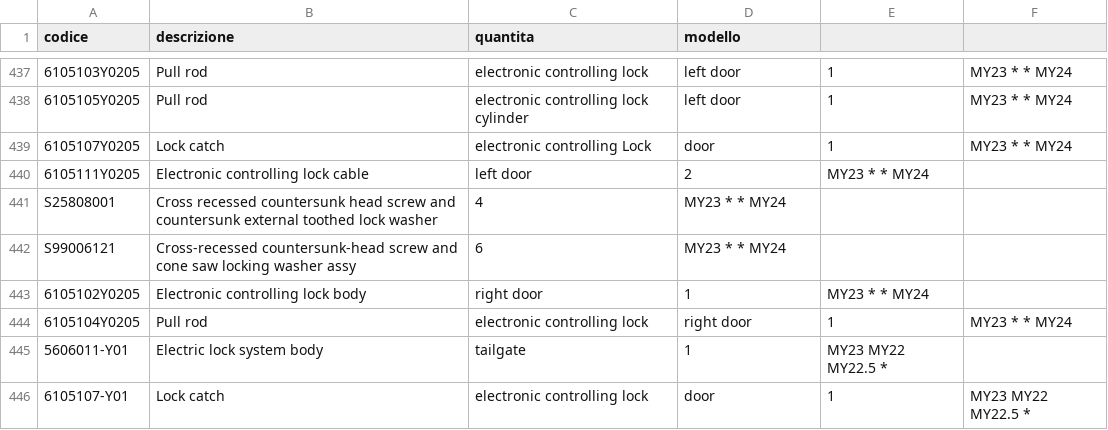
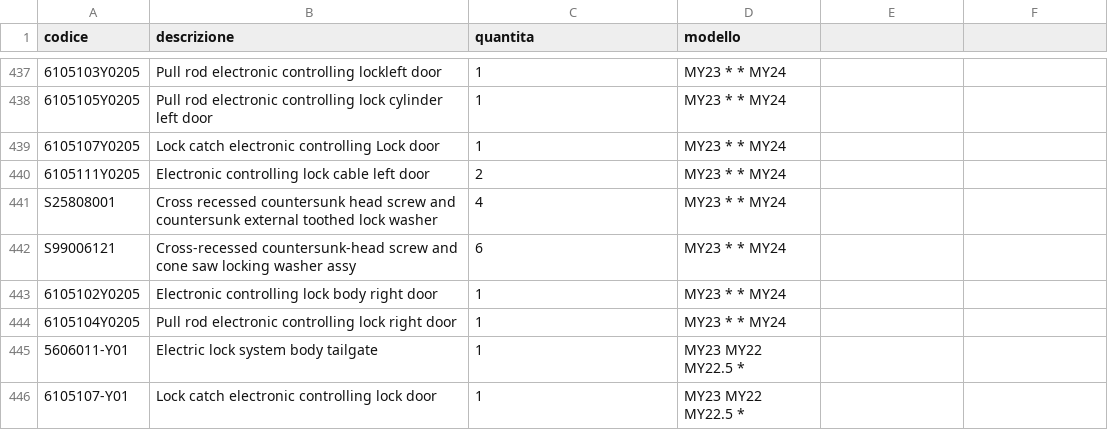
Before and after one commit to MicheleYOYO/YOYO-SpareParts, a CSV file: Parts.csv, drawn as a sheet; only a part is shown, gaps mark what is left out; the diff covers the shown part only; the diff names each change by its address in the sheet, - before the commit and + after, or states it on an @@ line.

```diff
--- a/Parts.csv
+++ b/Parts.csv
-B437 (descrizione): Pull rod
+B437 (descrizione): Pull rod electronic controlling lockleft door
-C437 (quantita): electronic controlling lock
+C437 (quantita): 1
-D437:D438 (modello): left door
+D437:D438 (modello): MY23 * * MY24
-E437:E439: 1
+E437:E439: (empty)
-F437:F439: MY23 * * MY24
+F437:F439: (empty)
-B438 (descrizione): Pull rod
+B438 (descrizione): Pull rod electronic controlling lock cylinder left door
-C438 (quantita): electronic controlling lock cylinder
+C438 (quantita): 1
-B439 (descrizione): Lock catch
+B439 (descrizione): Lock catch electronic controlling Lock door
-C439 (quantita): electronic controlling Lock
+C439 (quantita): 1
-D439 (modello): door
+D439 (modello): MY23 * * MY24
-B440 (descrizione): Electronic controlling lock cable
+B440 (descrizione): Electronic controlling lock cable left door
-C440 (quantita): left door
+C440 (quantita): 2
-D440 (modello): 2
+D440 (modello): MY23 * * MY24
-E440: MY23 * * MY24
+E440: (empty)
-B443 (descrizione): Electronic controlling lock body
+B443 (descrizione): Electronic controlling lock body right door
-C443 (quantita): right door
+C443 (quantita): 1
-D443 (modello): 1
+D443 (modello): MY23 * * MY24
-E443: MY23 * * MY24
+E443: (empty)
-B444 (descrizione): Pull rod
+B444 (descrizione): Pull rod electronic controlling lock right door
-C444 (quantita): electronic controlling lock
+C444 (quantita): 1
-D444 (modello): right door
+D444 (modello): MY23 * * MY24
-E444: 1
+E444: (empty)
-F444: MY23 * * MY24
+F444: (empty)
-B445 (descrizione): Electric lock system body
+B445 (descrizione): Electric lock system body tailgate
-C445 (quantita): tailgate
+C445 (quantita): 1
-D445 (modello): 1
+D445 (modello): MY23 MY22 MY22.5 *
-E445: MY23 MY22 MY22.5 *
+E445: (empty)
-B446 (descrizione): Lock catch
+B446 (descrizione): Lock catch electronic controlling lock door
-C446 (quantita): electronic controlling lock
+C446 (quantita): 1
-D446 (modello): door
+D446 (modello): MY23 MY22 MY22.5 *
-E446: 1
+E446: (empty)
-F446: MY23 MY22 MY22.5 *
+F446: (empty)
```
Also changed, not shown: 52 edited cells elsewhere in this file.
